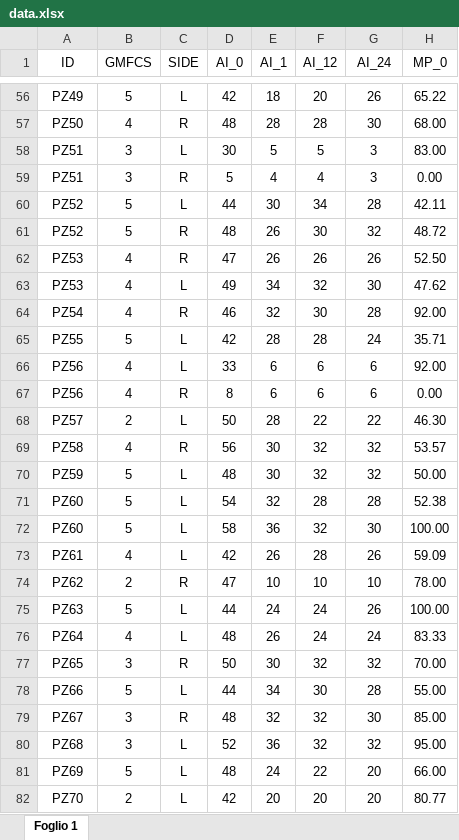
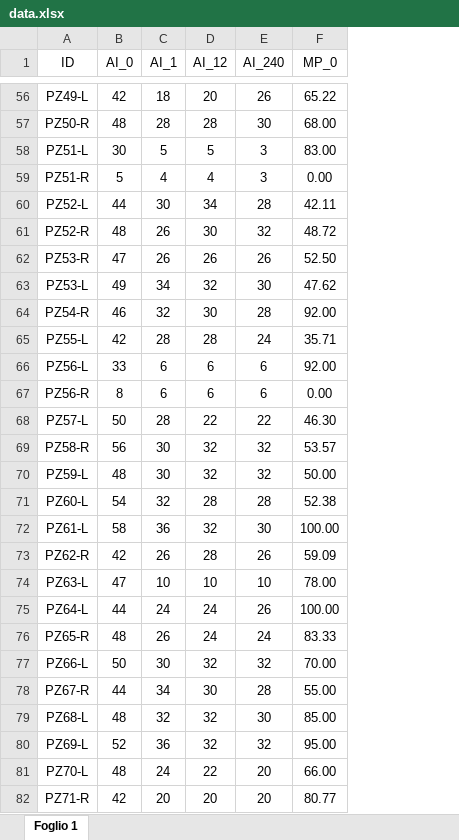
Before and after one commit to peccadotto/R_rmanova_thesis, an Excel workbook: data/data.xlsx, sheet Foglio 1, drawn as a sheet; only a part is shown, gaps mark what is left out; values as stored, in another font and other column widths than the file's, no borders; removed rows and columns are numbered as before the commit, all else as after; the diff covers the shown part only; the diff names each change by its address in the sheet, - before the commit and + after, or states it on an @@ line.

```diff
--- a/data/data.xlsx (sheet Foglio 1)
+++ b/data/data.xlsx (sheet Foglio 1)
-column B (GMFCS), rows 56-82: 5 | 4 | 3 | 3 | 5 | 5 | 4 | 4 | 4 | 5 | 4 | 4 | 2 | 4 | 5 | 5 | 5 | 4 | 2 | 5 | 4 | 3 | 5 | 3 | 3 | 5 | 2
-column C (SIDE), rows 56-82: L | R | L | R | L | R | R | L | R | L | L | R | L | R | L | L | L | L | R | L | L | R | L | R | L | L | L
-E1: AI_24
+E1: AI_240
-A56 (ID): PZ49
+A56 (ID): PZ49-L
-A57 (ID): PZ50
+A57 (ID): PZ50-R
-A58 (ID): PZ51
+A58 (ID): PZ51-L
-A59 (ID): PZ51
+A59 (ID): PZ51-R
-A60 (ID): PZ52
+A60 (ID): PZ52-L
-A61 (ID): PZ52
+A61 (ID): PZ52-R
-A62 (ID): PZ53
+A62 (ID): PZ53-R
-A63 (ID): PZ53
+A63 (ID): PZ53-L
-A64 (ID): PZ54
+A64 (ID): PZ54-R
-A65 (ID): PZ55
+A65 (ID): PZ55-L
-A66 (ID): PZ56
+A66 (ID): PZ56-L
-A67 (ID): PZ56
+A67 (ID): PZ56-R
-A68 (ID): PZ57
+A68 (ID): PZ57-L
-A69 (ID): PZ58
+A69 (ID): PZ58-R
-A70 (ID): PZ59
+A70 (ID): PZ59-L
-A71 (ID): PZ60
+A71 (ID): PZ60-L
-A72 (ID): PZ60
+A72 (ID): PZ61-L
-A73 (ID): PZ61
+A73 (ID): PZ62-R
-A74 (ID): PZ62
+A74 (ID): PZ63-L
-A75 (ID): PZ63
+A75 (ID): PZ64-L
-A76 (ID): PZ64
+A76 (ID): PZ65-R
-A77 (ID): PZ65
+A77 (ID): PZ66-L
-A78 (ID): PZ66
+A78 (ID): PZ67-R
-A79 (ID): PZ67
+A79 (ID): PZ68-L
-A80 (ID): PZ68
+A80 (ID): PZ69-L
-A81 (ID): PZ69
+A81 (ID): PZ70-L
-A82 (ID): PZ70
+A82 (ID): PZ71-R
```
Also changed, not shown: 57 edited cells elsewhere in this sheet, 8 other files.
